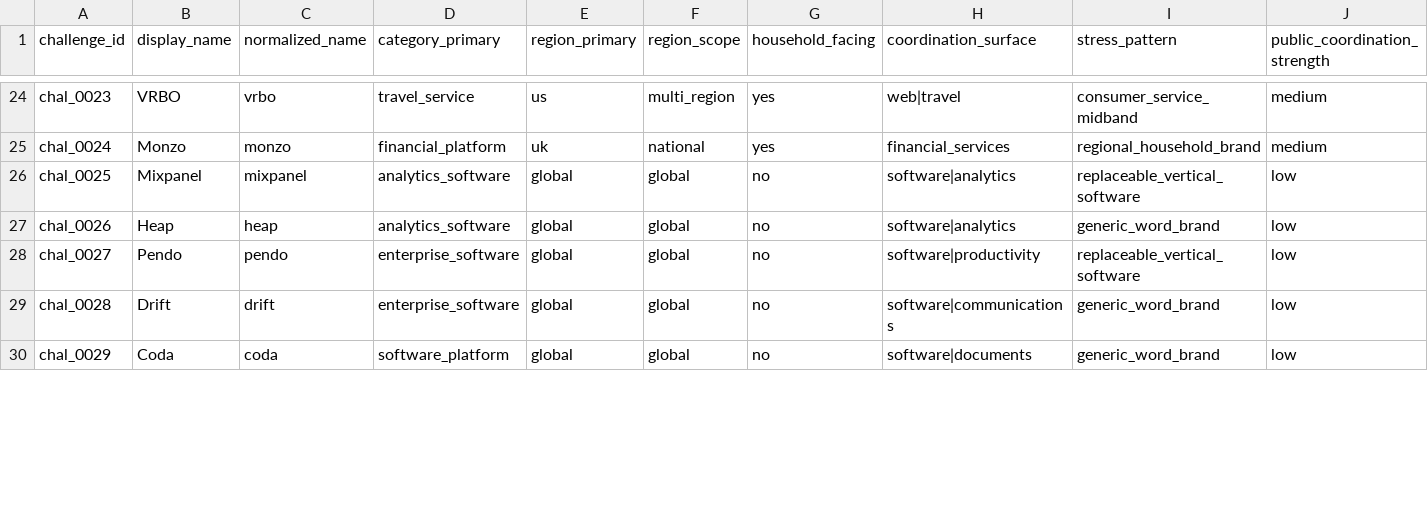
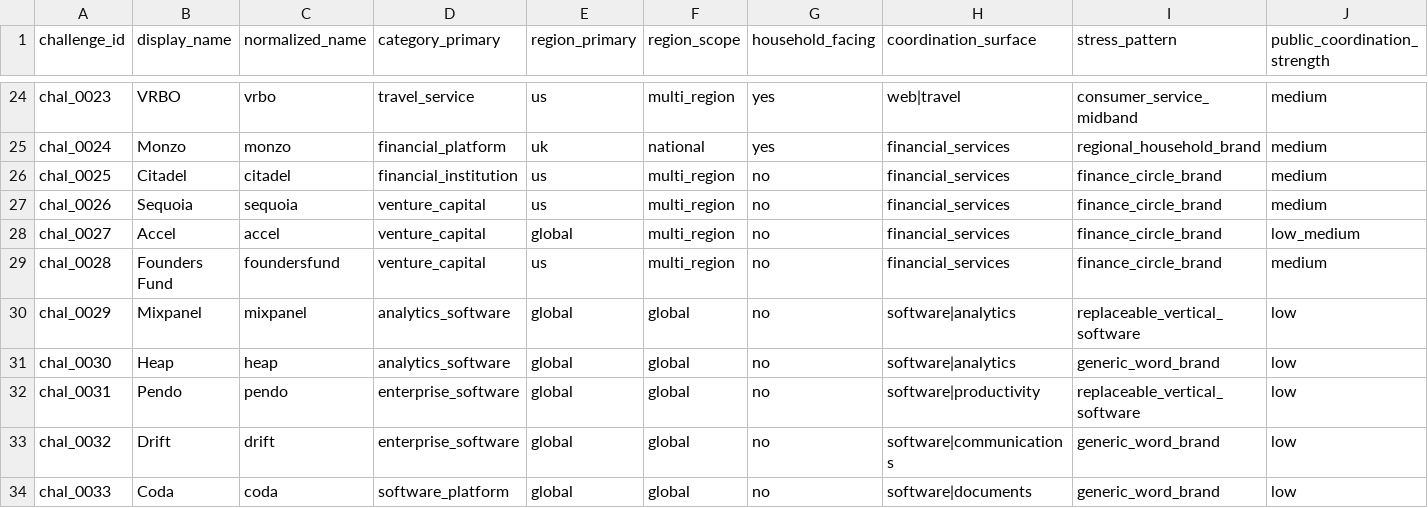
Before and after one commit to deekay/gns, a CSV file: docs/research/salience_boundary_challenge_set.csv, drawn as a sheet; only a part is shown, gaps mark what is left out; addresses are those after the commit; rows hold the shown columns only; the diff covers the shown part only; the diff names each change by its address in the sheet, - before the commit and + after, or states it on an @@ line.

```diff
--- a/docs/research/salience_boundary_challenge_set.csv
+++ b/docs/research/salience_boundary_challenge_set.csv
+row 26: chal_0025 | Citadel | citadel | financial_institution | us | multi_region | no | financial_services | finance_circle_brand | medium
+row 27: chal_0026 | Sequoia | sequoia | venture_capital | us | multi_region | no | financial_services | finance_circle_brand | medium
+row 28: chal_0027 | Accel | accel | venture_capital | global | multi_region | no | financial_services | finance_circle_brand | low_medium
+row 29: chal_0028 | Founders Fund | foundersfund | venture_capital | us | multi_region | no | financial_services | finance_circle_brand | medium
-A30 (challenge_id): chal_0025
+A30 (challenge_id): chal_0029
-A31 (challenge_id): chal_0026
+A31 (challenge_id): chal_0030
-A32 (challenge_id): chal_0027
+A32 (challenge_id): chal_0031
-A33 (challenge_id): chal_0028
+A33 (challenge_id): chal_0032
-A34 (challenge_id): chal_0029
+A34 (challenge_id): chal_0033
```
Also changed, not shown: 1 added row and 12 edited cells elsewhere in this file, 4 other files.
